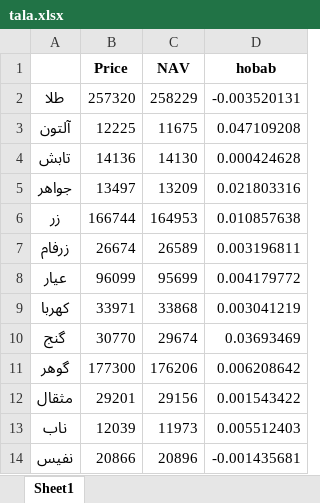
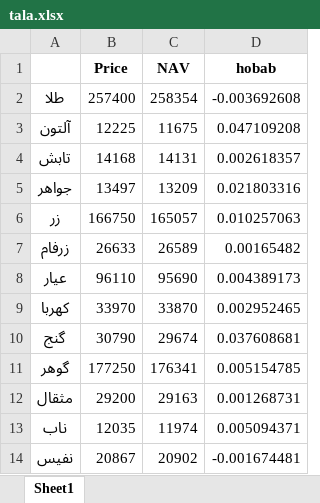
Before and after one commit to taholly/hobab, an Excel workbook: tala.xlsx, sheet Sheet1, drawn as a sheet; values as stored, in another font and other column widths than the file's, no borders; the diff names each change by its address in the sheet, - before the commit and + after, or states it on an @@ line.

Commit message:
Updating file automatically

```diff
--- a/tala.xlsx (sheet Sheet1)
+++ b/tala.xlsx (sheet Sheet1)
-B2 (Price): 257320
+B2 (Price): 257400
-C2 (NAV): 258229
+C2 (NAV): 258354
-D2 (hobab): -0.003520131
+D2 (hobab): -0.003692608
-B4 (Price): 14136
+B4 (Price): 14168
-C4 (NAV): 14130
+C4 (NAV): 14131
-D4 (hobab): 0.000424628
+D4 (hobab): 0.002618357
-B6 (Price): 166744
+B6 (Price): 166750
-C6 (NAV): 164953
+C6 (NAV): 165057
-D6 (hobab): 0.010857638
+D6 (hobab): 0.010257063
-B7 (Price): 26674
+B7 (Price): 26633
-D7 (hobab): 0.003196811
+D7 (hobab): 0.00165482
-B8 (Price): 96099
+B8 (Price): 96110
-C8 (NAV): 95699
+C8 (NAV): 95690
-D8 (hobab): 0.004179772
+D8 (hobab): 0.004389173
-B9 (Price): 33971
+B9 (Price): 33970
-C9 (NAV): 33868
+C9 (NAV): 33870
-D9 (hobab): 0.003041219
+D9 (hobab): 0.002952465
-B10 (Price): 30770
+B10 (Price): 30790
-D10 (hobab): 0.03693469
+D10 (hobab): 0.037608681
-B11 (Price): 177300
+B11 (Price): 177250
-C11 (NAV): 176206
+C11 (NAV): 176341
-D11 (hobab): 0.006208642
+D11 (hobab): 0.005154785
-B12 (Price): 29201
+B12 (Price): 29200
-C12 (NAV): 29156
+C12 (NAV): 29163
-D12 (hobab): 0.001543422
+D12 (hobab): 0.001268731
-B13 (Price): 12039
+B13 (Price): 12035
-C13 (NAV): 11973
+C13 (NAV): 11974
-D13 (hobab): 0.005512403
+D13 (hobab): 0.005094371
-B14 (Price): 20866
+B14 (Price): 20867
-C14 (NAV): 20896
+C14 (NAV): 20902
-D14 (hobab): -0.001435681
+D14 (hobab): -0.001674481
```
